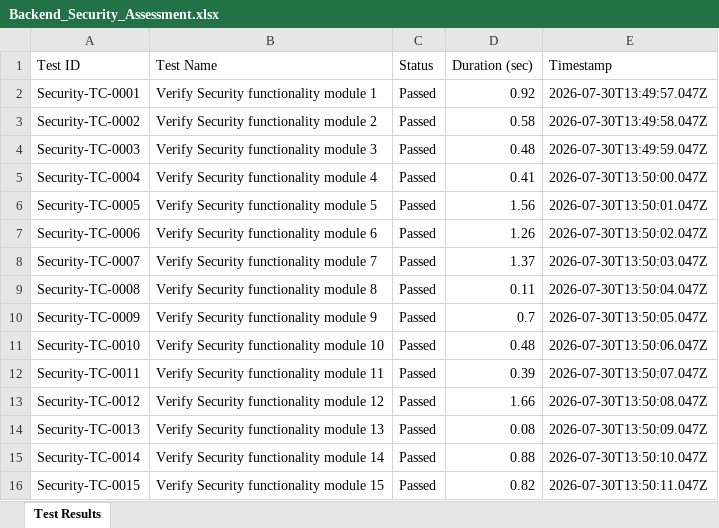
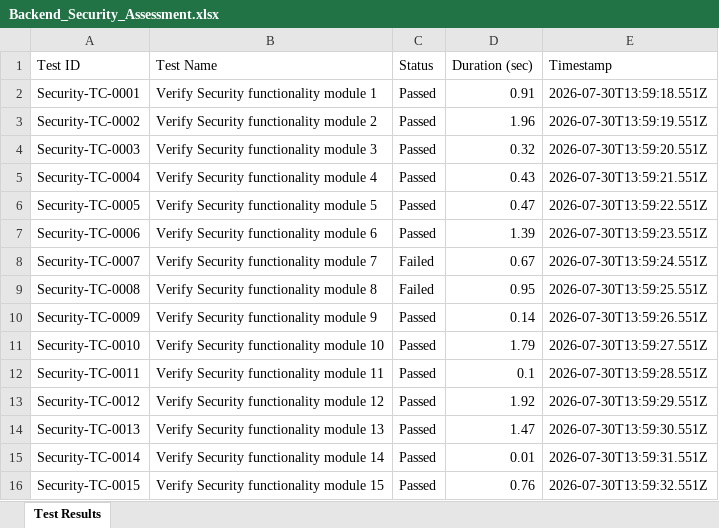
Before and after one commit to PadmanabhanGit/Cognify_Burnout-, an Excel workbook: reports/latest/backend/Backend_Security_Assessment.xlsx, sheet Test Results, drawn as a sheet; only a part is shown; values as stored, in another font and other column widths than the file's, no borders; the diff covers the shown part only; the diff names each change by its address in the sheet, - before the commit and + after, or states it on an @@ line.

```diff
--- a/reports/latest/backend/Backend_Security_Assessment.xlsx (sheet Test Results)
+++ b/reports/latest/backend/Backend_Security_Assessment.xlsx (sheet Test Results)
-D2 (Duration (sec)): 0.92
+D2 (Duration (sec)): 0.91
-E2 (Timestamp): 2026-07-30T13:49:57.047Z
+E2 (Timestamp): 2026-07-30T13:59:18.551Z
-D3 (Duration (sec)): 0.58
+D3 (Duration (sec)): 1.96
-E3 (Timestamp): 2026-07-30T13:49:58.047Z
+E3 (Timestamp): 2026-07-30T13:59:19.551Z
-D4 (Duration (sec)): 0.48
+D4 (Duration (sec)): 0.32
-E4 (Timestamp): 2026-07-30T13:49:59.047Z
+E4 (Timestamp): 2026-07-30T13:59:20.551Z
-D5 (Duration (sec)): 0.41
+D5 (Duration (sec)): 0.43
-E5 (Timestamp): 2026-07-30T13:50:00.047Z
+E5 (Timestamp): 2026-07-30T13:59:21.551Z
-D6 (Duration (sec)): 1.56
+D6 (Duration (sec)): 0.47
-E6 (Timestamp): 2026-07-30T13:50:01.047Z
+E6 (Timestamp): 2026-07-30T13:59:22.551Z
-D7 (Duration (sec)): 1.26
+D7 (Duration (sec)): 1.39
-E7 (Timestamp): 2026-07-30T13:50:02.047Z
+E7 (Timestamp): 2026-07-30T13:59:23.551Z
-C8:C9 (Status): Passed
+C8:C9 (Status): Failed
-D8 (Duration (sec)): 1.37
+D8 (Duration (sec)): 0.67
-E8 (Timestamp): 2026-07-30T13:50:03.047Z
+E8 (Timestamp): 2026-07-30T13:59:24.551Z
-D9 (Duration (sec)): 0.11
+D9 (Duration (sec)): 0.95
-E9 (Timestamp): 2026-07-30T13:50:04.047Z
+E9 (Timestamp): 2026-07-30T13:59:25.551Z
-D10 (Duration (sec)): 0.7
+D10 (Duration (sec)): 0.14
-E10 (Timestamp): 2026-07-30T13:50:05.047Z
+E10 (Timestamp): 2026-07-30T13:59:26.551Z
-D11 (Duration (sec)): 0.48
+D11 (Duration (sec)): 1.79
-E11 (Timestamp): 2026-07-30T13:50:06.047Z
+E11 (Timestamp): 2026-07-30T13:59:27.551Z
-D12 (Duration (sec)): 0.39
+D12 (Duration (sec)): 0.1
-E12 (Timestamp): 2026-07-30T13:50:07.047Z
+E12 (Timestamp): 2026-07-30T13:59:28.551Z
-D13 (Duration (sec)): 1.66
+D13 (Duration (sec)): 1.92
-E13 (Timestamp): 2026-07-30T13:50:08.047Z
+E13 (Timestamp): 2026-07-30T13:59:29.551Z
-D14 (Duration (sec)): 0.08
+D14 (Duration (sec)): 1.47
-E14 (Timestamp): 2026-07-30T13:50:09.047Z
+E14 (Timestamp): 2026-07-30T13:59:30.551Z
-D15 (Duration (sec)): 0.88
+D15 (Duration (sec)): 0.01
-E15 (Timestamp): 2026-07-30T13:50:10.047Z
+E15 (Timestamp): 2026-07-30T13:59:31.551Z
-D16 (Duration (sec)): 0.82
+D16 (Duration (sec)): 0.76
-E16 (Timestamp): 2026-07-30T13:50:11.047Z
+E16 (Timestamp): 2026-07-30T13:59:32.551Z
```
Also changed, not shown: 20 added rows and 899 edited cells elsewhere in this sheet, reports/latest/load_testing/Load_Test_Report_Cognify_Latest.xlsx, reports/latest/mobile/report/Appium_Test_Report_Cognify_Latest.xlsx, 2 other files.
